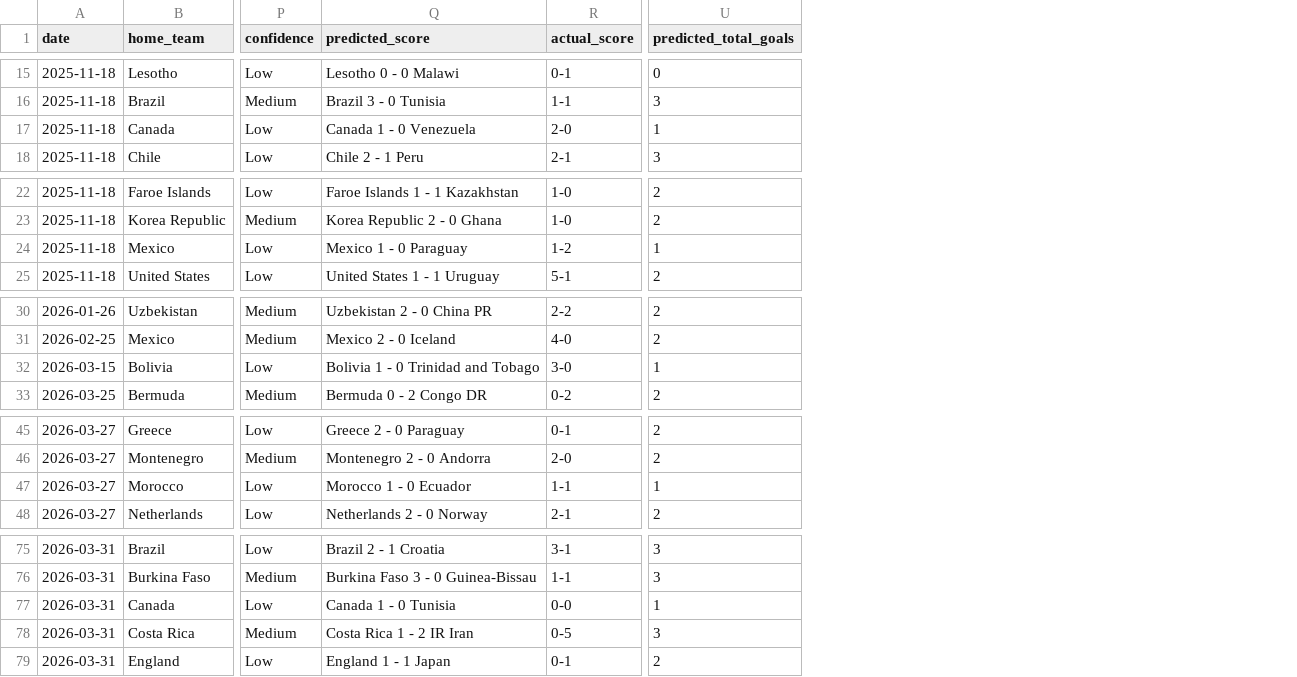
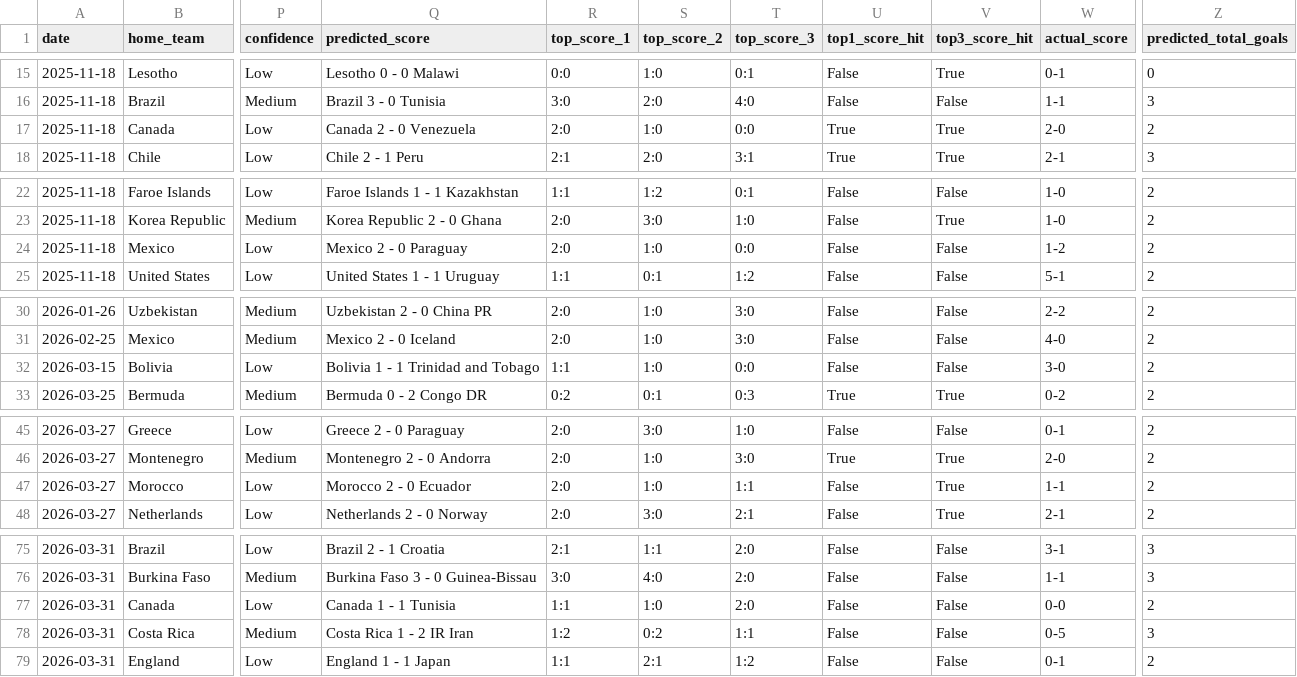
Before and after one commit to rexlin88888888/ai-sports-predictor, a CSV file: data/football/football_backtest_results.csv, drawn as a sheet; only a part is shown, gaps mark what is left out; addresses are those after the commit; the diff covers the shown part only; the diff names each change by its address in the sheet, - before the commit and + after, or states it on an @@ line.

Commit message:
Improve football scoreline ranking

```diff
--- a/data/football/football_backtest_results.csv
+++ b/data/football/football_backtest_results.csv
+column R (top_score_1), rows 15-18: 0:0 | 3:0 | 2:0 | 2:1; rows 22-25: 1:1 | 2:0 | 2:0 | 1:1; rows 30-33: 2:0 | 2:0 | 1:1 | 0:2; rows 45-48: all 2:0; rows 75-79: 2:1 | 3:0 | 1:1 | 1:2 | 1:1
+column S (top_score_2), rows 15-18: 1:0 | 2:0 | 1:0 | 2:0; rows 22-25: 1:2 | 3:0 | 1:0 | 0:1; rows 30-33: 1:0 | 1:0 | 1:0 | 0:1; rows 45-48: 3:0 | 1:0 | 1:0 | 3:0; rows 75-79: 1:1 | 4:0 | 1:0 | 0:2 | 2:1
+column T (top_score_3), rows 15-18: 0:1 | 4:0 | 0:0 | 3:1; rows 22-25: 0:1 | 1:0 | 0:0 | 1:2; rows 30-33: 3:0 | 3:0 | 0:0 | 0:3; rows 45-48: 1:0 | 3:0 | 1:1 | 2:1; rows 75-79: 2:0 | 2:0 | 2:0 | 1:1 | 1:2
+column U (top1_score_hit), rows 15-18: False | False | True | True; rows 22-25: all False; rows 30-33: False | False | False | True; rows 45-48: False | True | False | False; rows 75-79: all False
+column V (top3_score_hit), rows 15-18: True | False | True | True; rows 22-25: False | True | False | False; rows 30-33: False | False | False | True; rows 45-48: False | True | True | True; rows 75-79: all False
-Q17 (predicted_score): Canada 1 - 0 Venezuela
+Q17 (predicted_score): Canada 2 - 0 Venezuela
-Z17 (predicted_total_goals): 1
+Z17 (predicted_total_goals): 2
-Q24 (predicted_score): Mexico 1 - 0 Paraguay
+Q24 (predicted_score): Mexico 2 - 0 Paraguay
-Z24 (predicted_total_goals): 1
+Z24 (predicted_total_goals): 2
-Q32 (predicted_score): Bolivia 1 - 0 Trinidad and Tobago
+Q32 (predicted_score): Bolivia 1 - 1 Trinidad and Tobago
-Z32 (predicted_total_goals): 1
+Z32 (predicted_total_goals): 2
-Q47 (predicted_score): Morocco 1 - 0 Ecuador
+Q47 (predicted_score): Morocco 2 - 0 Ecuador
-Z47 (predicted_total_goals): 1
+Z47 (predicted_total_goals): 2
-Q77 (predicted_score): Canada 1 - 0 Tunisia
+Q77 (predicted_score): Canada 1 - 1 Tunisia
-Z77 (predicted_total_goals): 1
+Z77 (predicted_total_goals): 2
```
Also changed, not shown: 20 edited cells elsewhere in this file, 4 other files.
